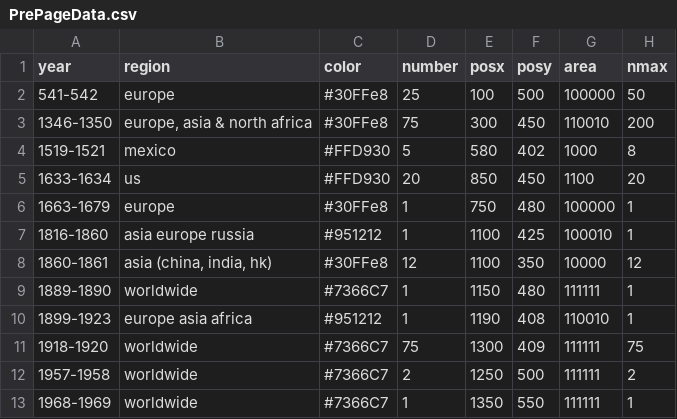
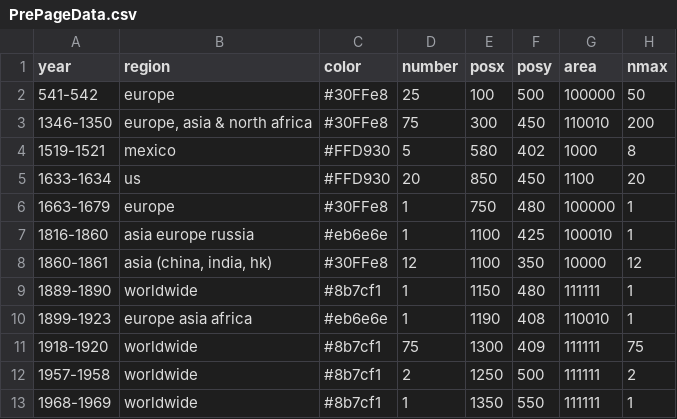
Before and after one commit to LouisHuangGT/DiseaseDataVisualization, a CSV file: Virus/data/PrePageData.csv, drawn as a sheet.

```diff
--- a/Virus/data/PrePageData.csv
+++ b/Virus/data/PrePageData.csv
@@ -6,8 +6,8 @@ year,region,color,number,posx,posy,area,nmax
 1663-1679,europe,#30FFe8,1,750,480,100000,1
-1816-1860,asia europe russia,#951212,1,1100,425,100010,1
+1816-1860,asia europe russia,#eb6e6e,1,1100,425,100010,1
 1860-1861,"asia (china, india, hk)",#30FFe8,12,1100,350,10000,12
-1889-1890,worldwide,#7366C7,1,1150,480,111111,1
-1899-1923,europe asia africa,#951212,1,1190,408,110010,1
-1918-1920,worldwide,#7366C7,75,1300,409,111111,75
-1957-1958,worldwide,#7366C7,2,1250,500,111111,2
-1968-1969,worldwide,#7366C7,1,1350,550,111111,1
+1889-1890,worldwide,#8b7cf1,1,1150,480,111111,1
+1899-1923,europe asia africa,#eb6e6e,1,1190,408,110010,1
+1918-1920,worldwide,#8b7cf1,75,1300,409,111111,75
+1957-1958,worldwide,#8b7cf1,2,1250,500,111111,2
+1968-1969,worldwide,#8b7cf1,1,1350,550,111111,1
```
Also changed, not shown: 3 other files.
